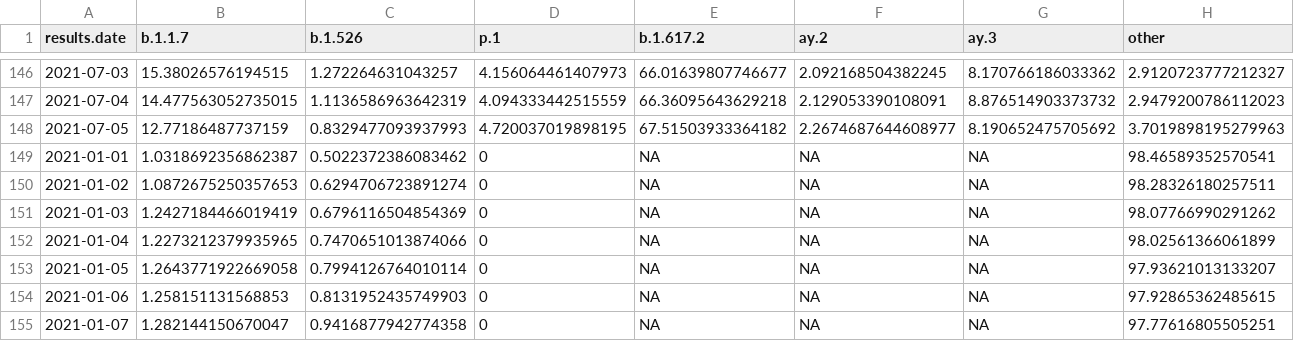
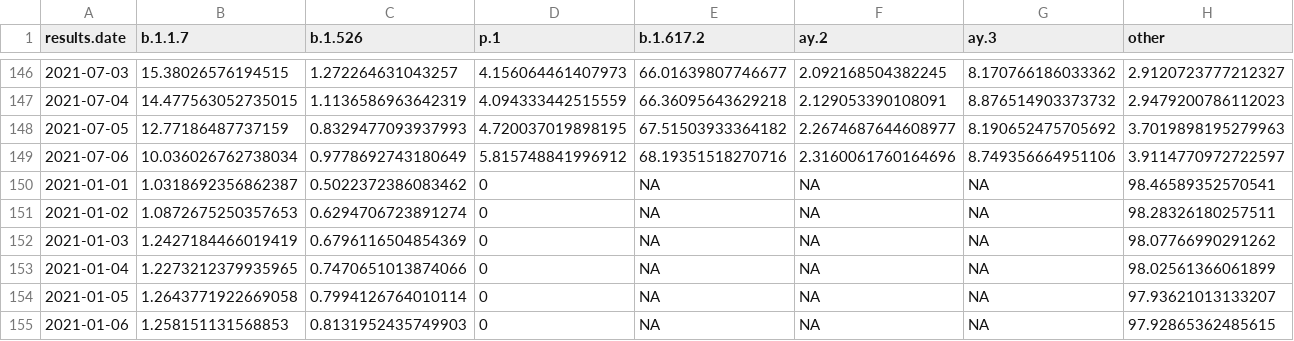
Before and after one commit to will-r-chase/covid_variant_scraper, a CSV file: data-raw/data.csv, drawn as a sheet; only a part is shown, gaps mark what is left out; the shorter side is filled out with more unchanged rows; the diff names each change by its address in the sheet, - before the commit and + after, or states it on an @@ line.

```diff
--- a/data-raw/data.csv
+++ b/data-raw/data.csv
+row 149: 2021-07-06 | 10.036026762738034 | 0.9778692743180649 | 5.815748841996912 | 68.19351518270716 | 2.3160061760164696 | 8.749356664951106 | 3.9114770972722597
```
